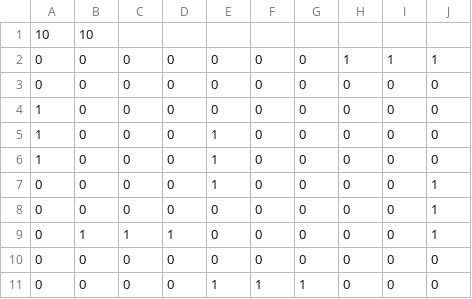
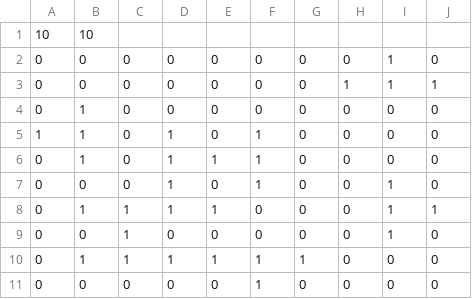
Before and after one commit to evankenyon/cs307-cellsociety, a CSV file: data/game_of_life/saved/program-0.csv, drawn as a sheet.

```diff
--- a/data/game_of_life/saved/program-0.csv
+++ b/data/game_of_life/saved/program-0.csv
@@ -1,11 +1,11 @@
 10,10
+0,0,0,0,0,0,0,0,1,0
 0,0,0,0,0,0,0,1,1,1
-0,0,0,0,0,0,0,0,0,0
-1,0,0,0,0,0,0,0,0,0
-1,0,0,0,1,0,0,0,0,0
-1,0,0,0,1,0,0,0,0,0
-0,0,0,0,1,0,0,0,0,1
-0,0,0,0,0,0,0,0,0,1
-0,1,1,1,0,0,0,0,0,1
-0,0,0,0,0,0,0,0,0,0
-0,0,0,0,1,1,1,0,0,0
+0,1,0,0,0,0,0,0,0,0
+1,1,0,1,0,1,0,0,0,0
+0,1,0,1,1,1,0,0,0,0
+0,0,0,1,0,1,0,0,1,0
+0,1,1,1,1,0,0,0,1,1
+0,0,1,0,0,0,0,0,1,0
+0,1,1,1,1,1,1,0,0,0
+0,0,0,0,0,1,0,0,0,0
```
Also changed, not shown: 6 other files.
